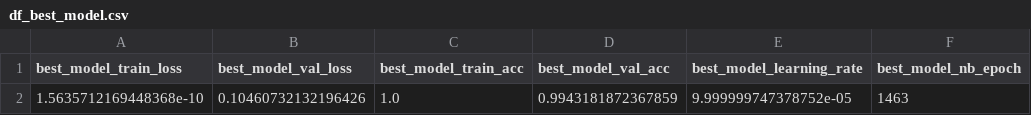
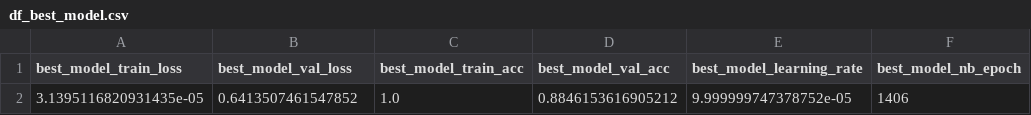
Before and after one commit to Fall-Prevention-Team/Current_model_stats, a CSV file: stats/df_best_model.csv, drawn as a sheet; removed rows and columns are numbered as before the commit, all else as after; the diff names each change by its address in the sheet, - before the commit and + after, or states it on an @@ line.

```diff
--- a/stats/df_best_model.csv
+++ b/stats/df_best_model.csv
-row 2: 1.5635712169448368e-10 | 0.10460732132196426 | 1.0 | 0.9943181872367859 | 9.999999747378752e-05 | 1463
+row 2: 3.1395116820931435e-05 | 0.6413507461547852 | 1.0 | 0.8846153616905212 | 9.999999747378752e-05 | 1406
```
Also changed, not shown: stats/history.csv, 4 other files.
